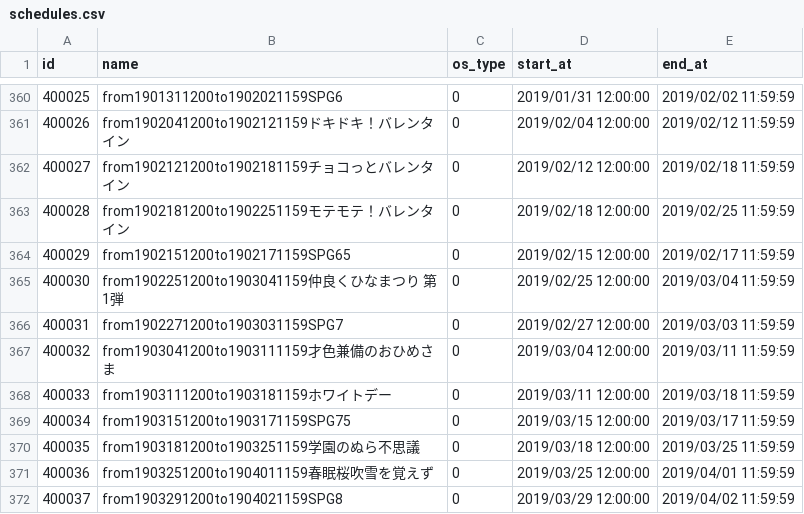
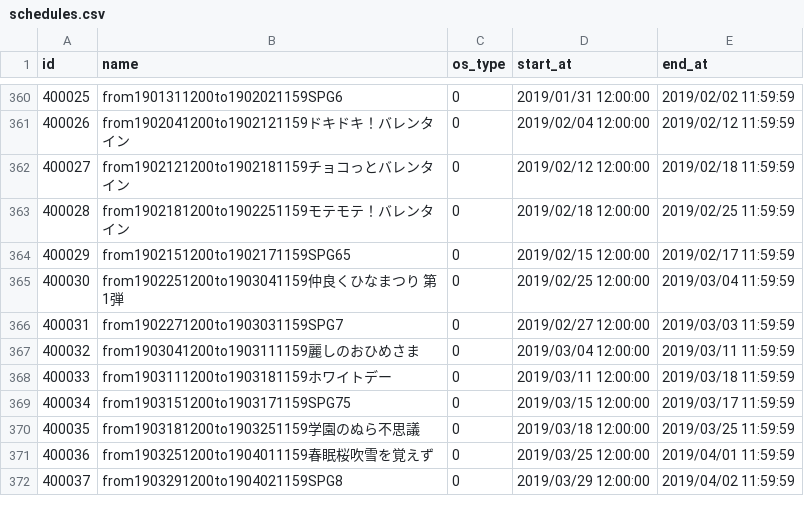
Before and after one commit to ketakeda/MTC-Plan, a CSV file: master/csv/schedules.csv, drawn as a sheet; only a part is shown, gaps mark what is left out.

```diff
--- a/master/csv/schedules.csv
+++ b/master/csv/schedules.csv
@@ -366,3 +366,3 @@ id,name,os_type,start_at,end_at
 400031,from1902271200to1903031159SPG7,0,2019/02/27 12:00:00,2019/03/03 11:59:59
-400032,from1903041200to1903111159才色兼備のおひめさま,0,2019/03/04 12:00:00,2019/03/11 11:59:59
+400032,from1903041200to1903111159麗しのおひめさま,0,2019/03/04 12:00:00,2019/03/11 11:59:59
 400033,from1903111200to1903181159ホワイトデー,0,2019/03/11 12:00:00,2019/03/18 11:59:59
```
Also changed, not shown: master/csv/map_event_schedules.csv, 2 other files.
